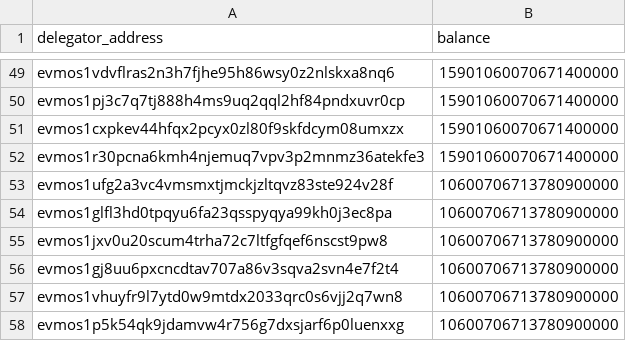
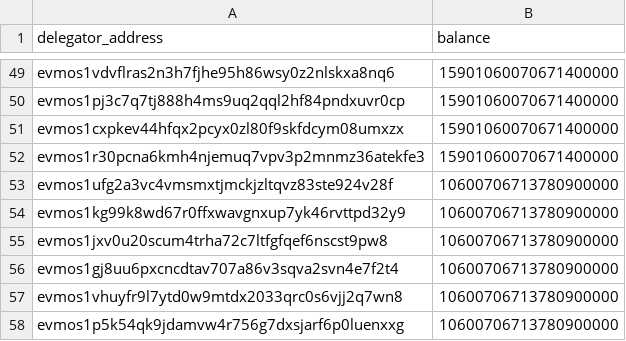
Before and after one commit to evmychan/something-special, a CSV file: genesis_validators.csv, drawn as a sheet; only a part is shown, gaps mark what is left out.

Commit message:
Undo change to genesis_validators.csv

```diff
--- a/genesis_validators.csv
+++ b/genesis_validators.csv
@@ -53,3 +53,3 @@ evmos1r30pcna6kmh4njemuq7vpv3p2mnmz36atekfe3,	15901060070671400000
 evmos1ufg2a3vc4vmsmxtjmckjzltqvz83ste924v28f,	10600706713780900000
-evmos1glfl3hd0tpqyu6fa23qsspyqya99kh0j3ec8pa,	10600706713780900000
+evmos1kg99k8wd67r0ffxwavgnxup7yk46rvttpd32y9,	10600706713780900000
 evmos1jxv0u20scum4trha72c7ltfgfqef6nscst9pw8,	10600706713780900000
```
